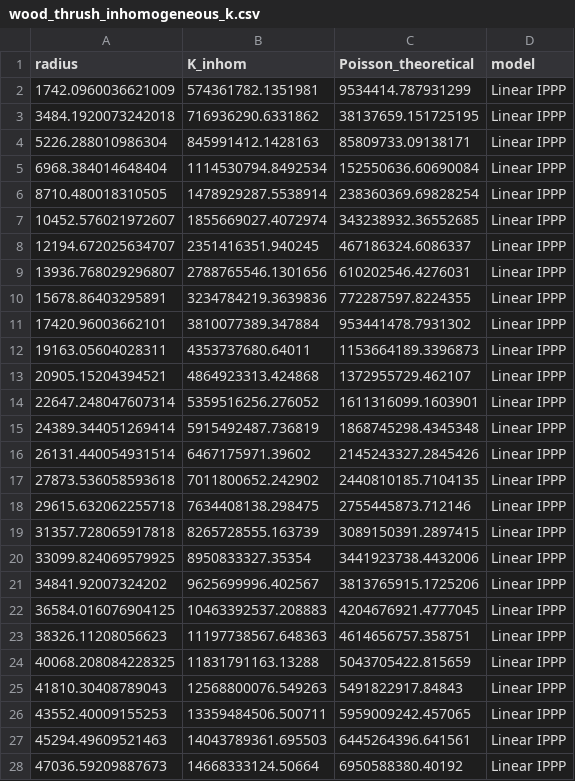
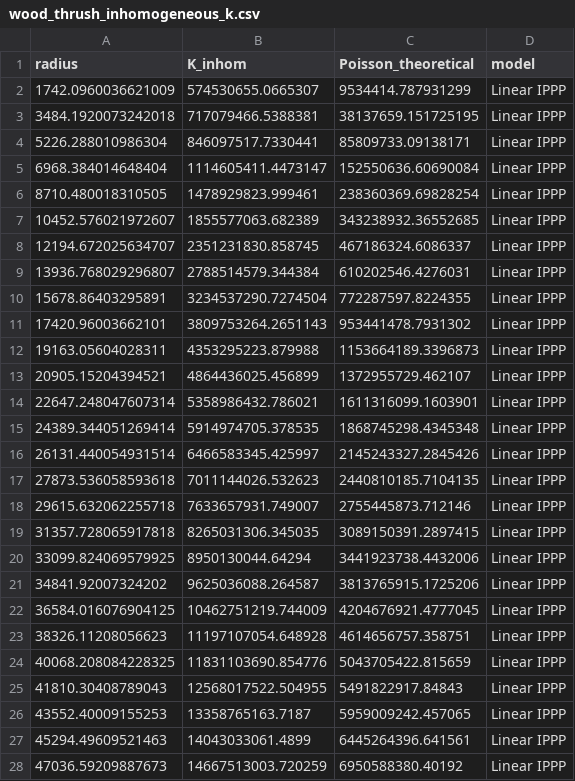
Before and after one commit to benton-tripp/neural-poisson-point-process, a CSV file: images/wood_thrush_nippp_temporal/wood_thrush_inhomogeneous_k.csv, drawn as a sheet; only a part is shown; the diff covers the shown part only.

```diff
--- a/images/wood_thrush_nippp_temporal/wood_thrush_inhomogeneous_k.csv
+++ b/images/wood_thrush_nippp_temporal/wood_thrush_inhomogeneous_k.csv
@@ -1,28 +1,28 @@
 radius,K_inhom,Poisson_theoretical,model
-1742.0960036621009,574361782.1351981,9534414.787931299,Linear IPPP
-3484.1920073242018,716936290.6331862,38137659.151725195,Linear IPPP
-5226.288010986304,845991412.1428163,85809733.09138171,Linear IPPP
-6968.384014648404,1114530794.8492534,152550636.60690084,Linear IPPP
-8710.480018310505,1478929287.5538914,238360369.69828254,Linear IPPP
-10452.576021972607,1855669027.4072974,343238932.36552685,Linear IPPP
-12194.672025634707,2351416351.940245,467186324.6086337,Linear IPPP
-13936.768029296807,2788765546.1301656,610202546.4276031,Linear IPPP
-15678.86403295891,3234784219.3639836,772287597.8224355,Linear IPPP
-17420.96003662101,3810077389.347884,953441478.7931302,Linear IPPP
-19163.05604028311,4353737680.64011,1153664189.3396873,Linear IPPP
-20905.15204394521,4864923313.424868,1372955729.462107,Linear IPPP
-22647.248047607314,5359516256.276052,1611316099.1603901,Linear IPPP
-24389.344051269414,5915492487.736819,1868745298.4345348,Linear IPPP
-26131.440054931514,6467175971.39602,2145243327.2845426,Linear IPPP
-27873.536058593618,7011800652.242902,2440810185.7104135,Linear IPPP
-29615.632062255718,7634408138.298475,2755445873.712146,Linear IPPP
-31357.728065917818,8265728555.163739,3089150391.2897415,Linear IPPP
-33099.824069579925,8950833327.35354,3441923738.4432006,Linear IPPP
-34841.92007324202,9625699996.402567,3813765915.1725206,Linear IPPP
-36584.016076904125,10463392537.208883,4204676921.4777045,Linear IPPP
-38326.11208056623,11197738567.648363,4614656757.358751,Linear IPPP
-40068.208084228325,11831791163.13288,5043705422.815659,Linear IPPP
-41810.30408789043,12568800076.549263,5491822917.84843,Linear IPPP
-43552.40009155253,13359484506.500711,5959009242.457065,Linear IPPP
-45294.49609521463,14043789361.695503,6445264396.641561,Linear IPPP
-47036.59209887673,14668333124.50664,6950588380.40192,Linear IPPP
+1742.0960036621009,574530655.0665307,9534414.787931299,Linear IPPP
+3484.1920073242018,717079466.5388381,38137659.151725195,Linear IPPP
+5226.288010986304,846097517.7330441,85809733.09138171,Linear IPPP
+6968.384014648404,1114605411.4473147,152550636.60690084,Linear IPPP
+8710.480018310505,1478929823.999461,238360369.69828254,Linear IPPP
+10452.576021972607,1855577063.682389,343238932.36552685,Linear IPPP
+12194.672025634707,2351231830.858745,467186324.6086337,Linear IPPP
+13936.768029296807,2788514579.344384,610202546.4276031,Linear IPPP
+15678.86403295891,3234537290.7274504,772287597.8224355,Linear IPPP
+17420.96003662101,3809753264.2651143,953441478.7931302,Linear IPPP
+19163.05604028311,4353295223.879988,1153664189.3396873,Linear IPPP
+20905.15204394521,4864436025.456899,1372955729.462107,Linear IPPP
+22647.248047607314,5358986432.786021,1611316099.1603901,Linear IPPP
+24389.344051269414,5914974705.378535,1868745298.4345348,Linear IPPP
+26131.440054931514,6466583345.425997,2145243327.2845426,Linear IPPP
+27873.536058593618,7011144026.532623,2440810185.7104135,Linear IPPP
+29615.632062255718,7633657931.749007,2755445873.712146,Linear IPPP
+31357.728065917818,8265031306.345035,3089150391.2897415,Linear IPPP
+33099.824069579925,8950130044.64294,3441923738.4432006,Linear IPPP
+34841.92007324202,9625036088.264587,3813765915.1725206,Linear IPPP
+36584.016076904125,10462751219.744009,4204676921.4777045,Linear IPPP
+38326.11208056623,11197107054.648928,4614656757.358751,Linear IPPP
+40068.208084228325,11831103690.854776,5043705422.815659,Linear IPPP
+41810.30408789043,12568017522.504955,5491822917.84843,Linear IPPP
+43552.40009155253,13358765163.7187,5959009242.457065,Linear IPPP
+45294.49609521463,14043033061.4899,6445264396.641561,Linear IPPP
+47036.59209887673,14667513003.720259,6950588380.40192,Linear IPPP
```
Also changed, not shown: 23 edited cells elsewhere in this file, images/wood_thrush_nippp_temporal/wood_thrush_nonlinear_inhomogeneous_k.csv, images/wood_thrush_nippp_temporal/wood_thrush_nonlinear_simulation_diagnostics.csv, 50 other files.
